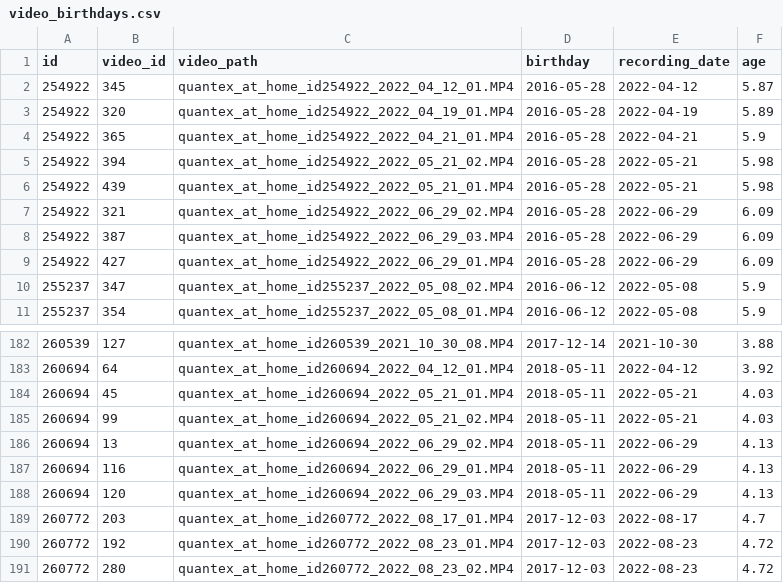
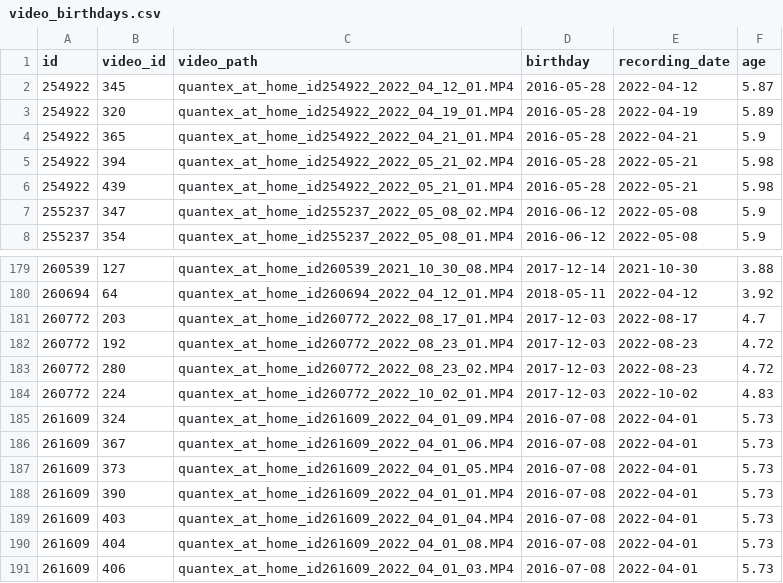
Before and after one commit to neleSuffo/naturalistic-social-analysis, a CSV file: paper/images/video_birthdays.csv, drawn as a sheet; only a part is shown, gaps mark what is left out; the shorter side is filled out with more unchanged rows; the diff names each change by its address in the sheet, - before the commit and + after, or states it on an @@ line.

```diff
--- a/paper/images/video_birthdays.csv
+++ b/paper/images/video_birthdays.csv
-row 7: 254922 | 321 | quantex_at_home_id254922_2022_06_29_02.MP4 | 2016-05-28 | 2022-06-29 | 6.09
-row 8: 254922 | 387 | quantex_at_home_id254922_2022_06_29_03.MP4 | 2016-05-28 | 2022-06-29 | 6.09
-row 9: 254922 | 427 | quantex_at_home_id254922_2022_06_29_01.MP4 | 2016-05-28 | 2022-06-29 | 6.09
-row 184: 260694 | 45 | quantex_at_home_id260694_2022_05_21_01.MP4 | 2018-05-11 | 2022-05-21 | 4.03
-row 185: 260694 | 99 | quantex_at_home_id260694_2022_05_21_02.MP4 | 2018-05-11 | 2022-05-21 | 4.03
-row 186: 260694 | 13 | quantex_at_home_id260694_2022_06_29_02.MP4 | 2018-05-11 | 2022-06-29 | 4.13
-row 187: 260694 | 116 | quantex_at_home_id260694_2022_06_29_01.MP4 | 2018-05-11 | 2022-06-29 | 4.13
-row 188: 260694 | 120 | quantex_at_home_id260694_2022_06_29_03.MP4 | 2018-05-11 | 2022-06-29 | 4.13
```
Also changed, not shown: paper/images/frames_with_detections.csv, 24 other files.
